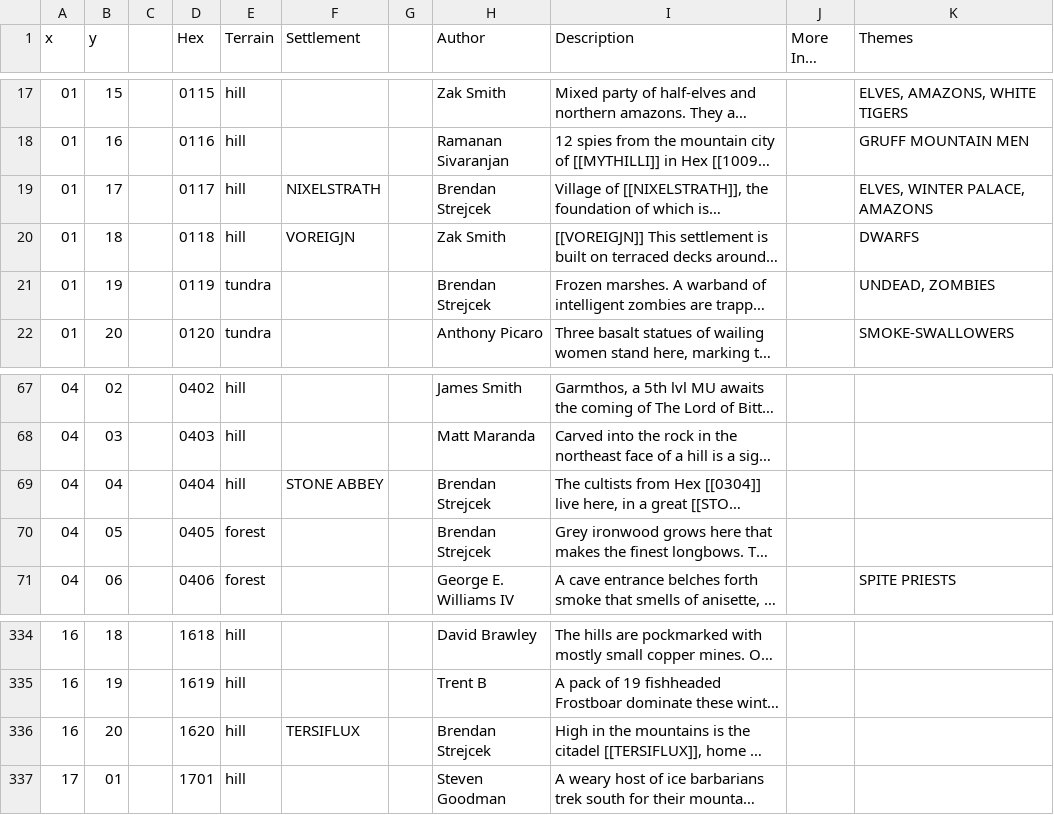
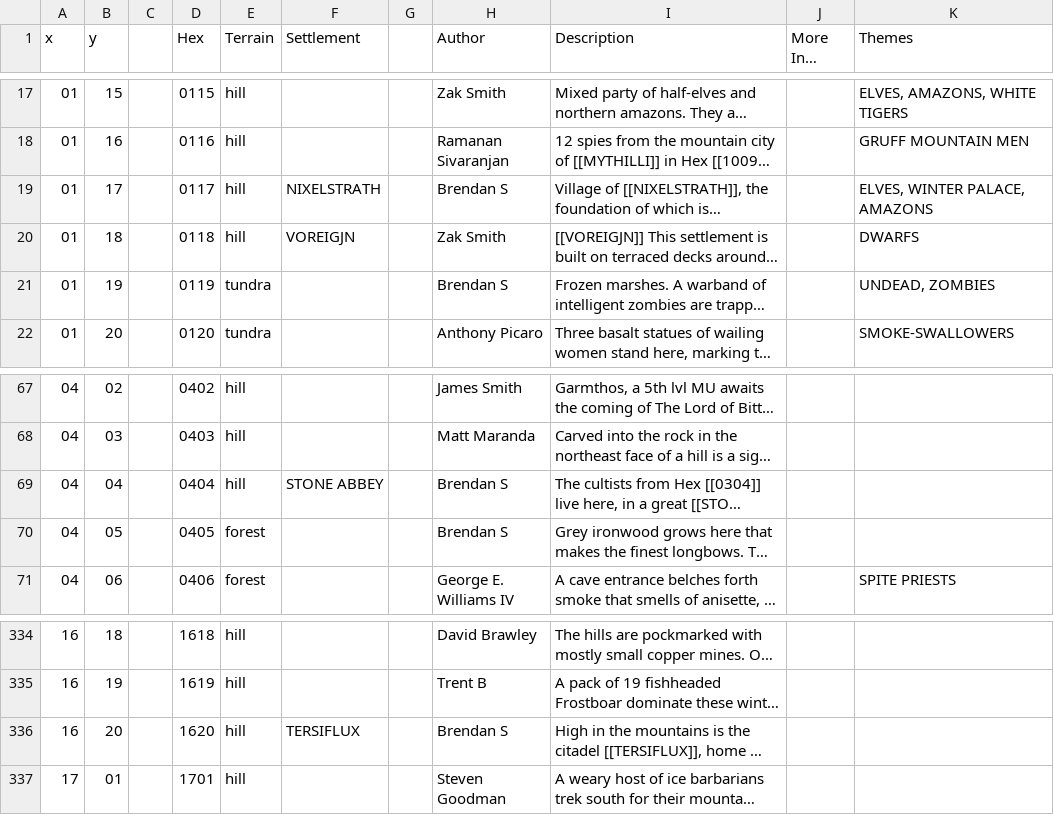
Before and after one commit to funkaoshi/hexenbracken, a CSV file: hexmaps/kraal.csv, drawn as a sheet; only a part is shown, gaps mark what is left out; long unchanged cells end in …; the diff names each change by its address in the sheet, - before the commit and + after, or states it on an @@ line.

Commit message:
Update source CSV files.

```diff
--- a/hexmaps/kraal.csv
+++ b/hexmaps/kraal.csv
-H19 (Author): Brendan Strejcek
+H19 (Author): Brendan S
-H21 (Author): Brendan Strejcek
+H21 (Author): Brendan S
-H69:H70 (Author): Brendan Strejcek
+H69:H70 (Author): Brendan S
-H336 (Author): Brendan Strejcek
+H336 (Author): Brendan S
```
